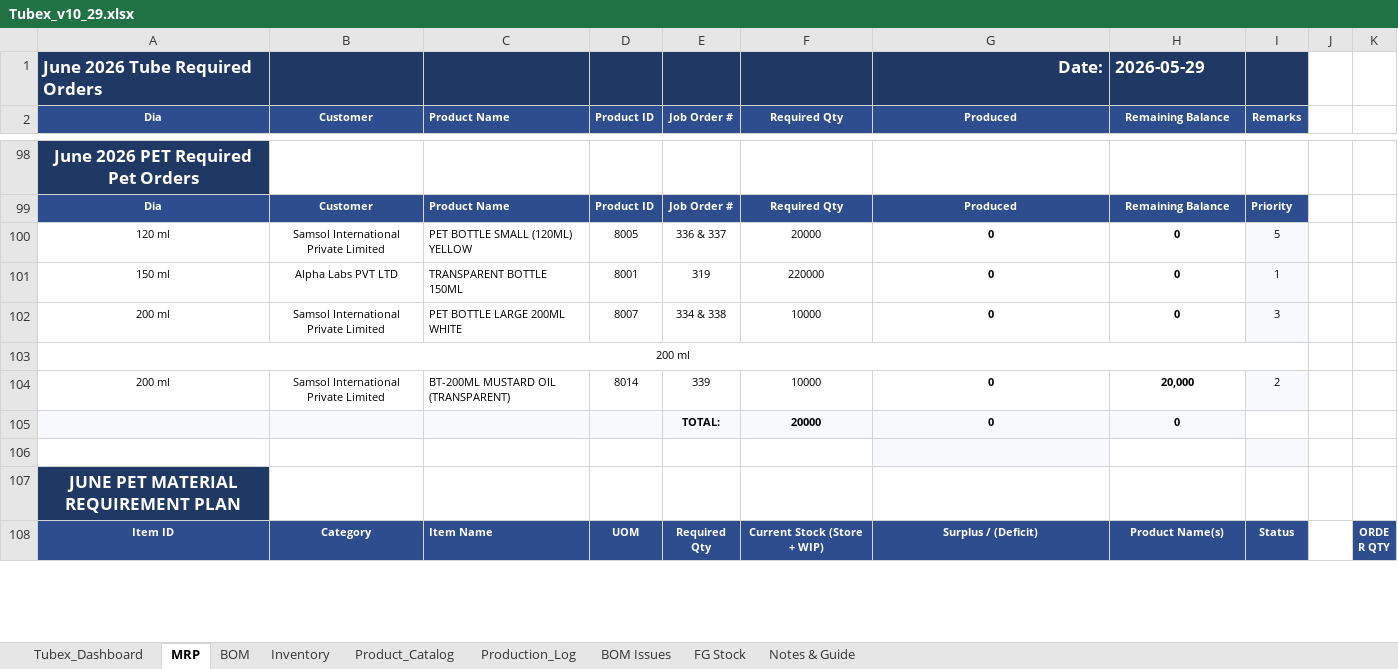
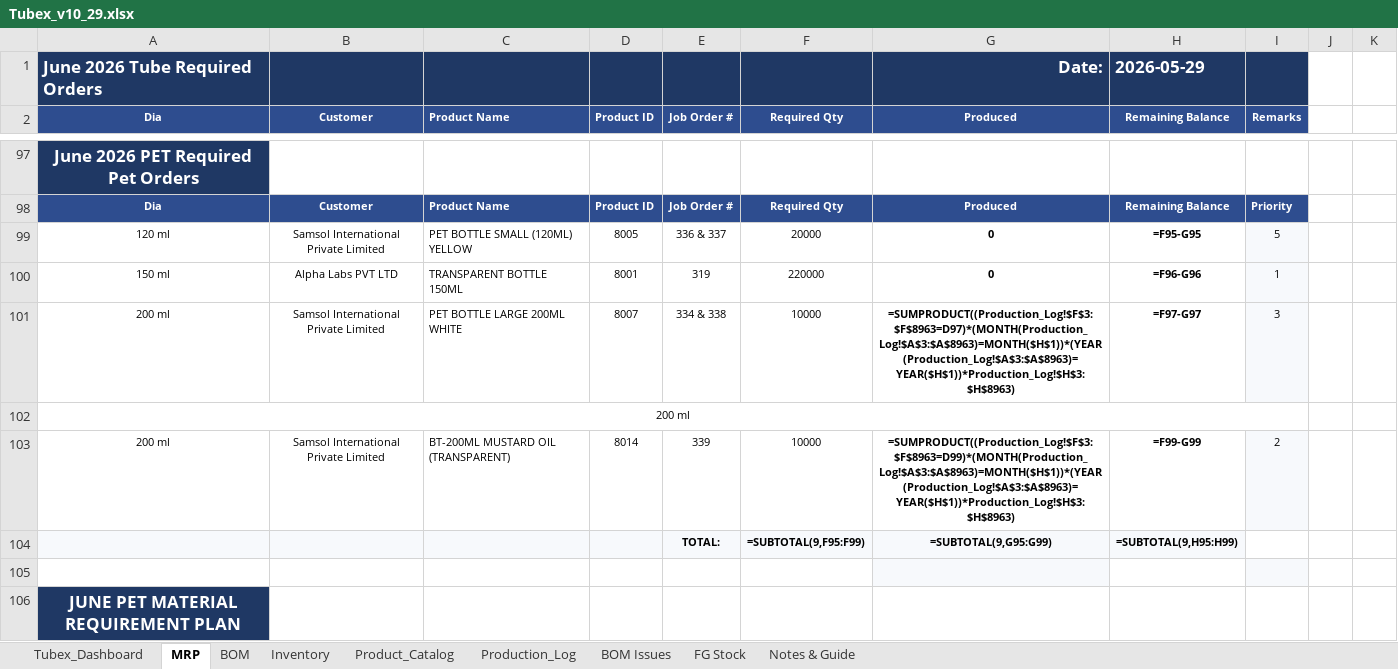
Before and after one commit to ckndr/alpha-containers, an Excel workbook: Tubex_v10_29.xlsx, sheet MRP, drawn as a sheet; only a part is shown, gaps mark what is left out; the shorter side is filled out with more unchanged rows; values as stored, in another font and other column widths than the file's, no borders; formulas without a stored value are shown as written; conditional formats not drawn; removed rows and columns are numbered as before the commit, all else as after; the diff covers the shown part only; the diff names each change by its address in the sheet, - before the commit and + after, or states it on an @@ line.

```diff
--- a/Tubex_v10_29.xlsx (sheet MRP)
+++ b/Tubex_v10_29.xlsx (sheet MRP)
-H99 (Remaining Balance): 0
+H99 (Remaining Balance): =F95-G95
-H100 (Remaining Balance): 0
+H100 (Remaining Balance): =F96-G96
-G101 (Produced): 0
+G101 (Produced): =SUMPRODUCT((Production_Log!$F$3:$F$8963=D97)*(MONTH(Production_Log!$A$3:$A$8963)=MONTH($H$1))*(YEAR(Production_Log!$A$3:$A$8963)=YEAR($H$1))*Production_Log!$H$3:$H$8963)
-H101 (Remaining Balance): 0
+H101 (Remaining Balance): =F97-G97
-G103 (Produced): 0
+G103 (Produced): =SUMPRODUCT((Production_Log!$F$3:$F$8963=D99)*(MONTH(Production_Log!$A$3:$A$8963)=MONTH($H$1))*(YEAR(Production_Log!$A$3:$A$8963)=YEAR($H$1))*Production_Log!$H$3:$H$8963)
-H103 (Remaining Balance): 20,000
+H103 (Remaining Balance): =F99-G99
-row 105:  |  |  |  | TOTAL: | 20000 | 0 | 0
+row 104:  |  |  |  | TOTAL: | =SUBTOTAL(9,F95:F99) | =SUBTOTAL(9,G95:G99) | =SUBTOTAL(9,H95:H99)
```
Also changed, not shown: other rows of this sheet, sheet FG Stock, sheet Production_Log, sheet Tubex_Dashboard, sheet Inventory, sheet Product_Catalog, hidden cells, 2 other files.
